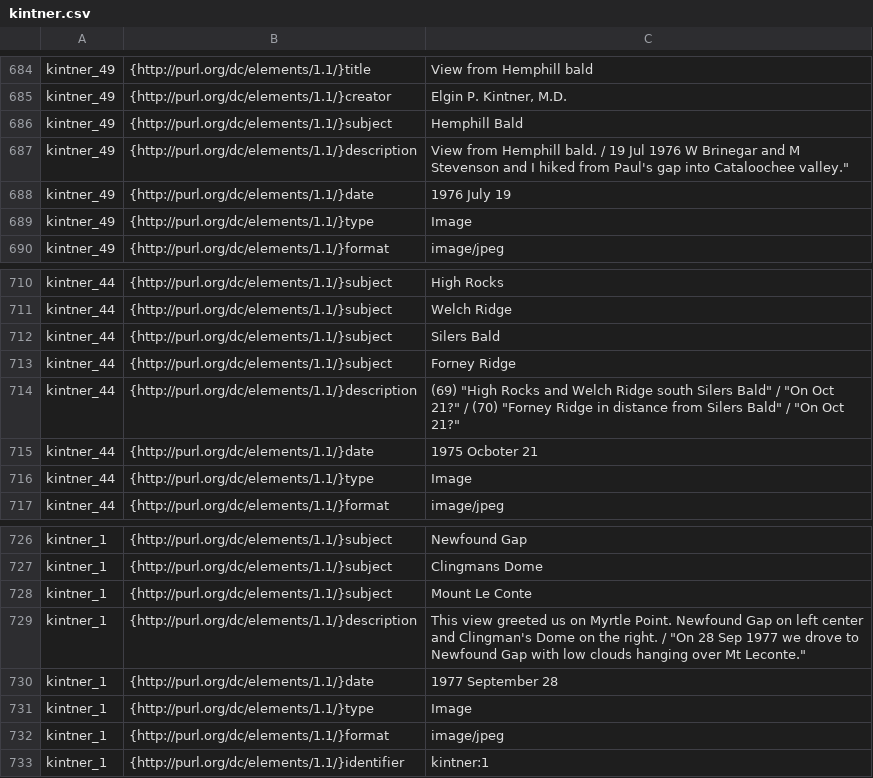
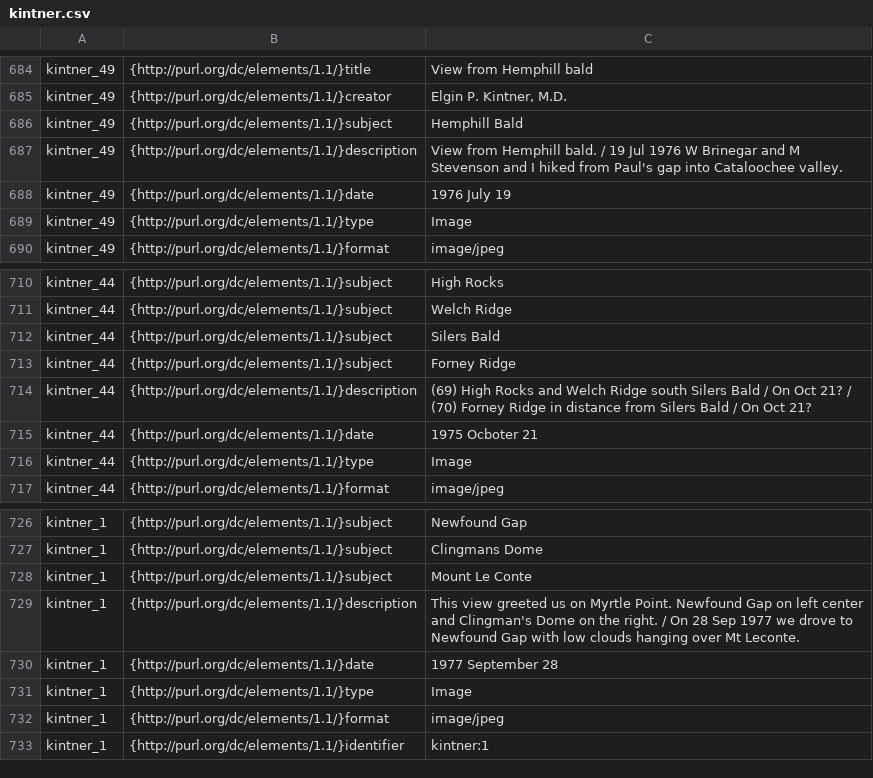
Before and after one commit to UTKcataloging/kintner, a CSV file: original_data/kintner.csv, drawn as a sheet; only a part is shown, gaps mark what is left out; the diff covers the shown part only.

```diff
--- a/original_data/kintner.csv
+++ b/original_data/kintner.csv
@@ -686,3 +686,3 @@ kintner_49	{http://purl.org/dc/elements/1.1/}creator	Elgin P. Kintner, M.D.
 kintner_49	{http://purl.org/dc/elements/1.1/}subject	Hemphill Bald
-kintner_49	{http://purl.org/dc/elements/1.1/}description	View from Hemphill bald. / 19 Jul 1976 W Brinegar and M Stevenson and I hiked from Paul's gap into Cataloochee valley."
+kintner_49	{http://purl.org/dc/elements/1.1/}description	View from Hemphill bald. / 19 Jul 1976 W Brinegar and M Stevenson and I hiked from Paul's gap into Cataloochee valley.
 kintner_49	{http://purl.org/dc/elements/1.1/}date	1976 July 19
@@ -713,3 +713,3 @@ kintner_44	{http://purl.org/dc/elements/1.1/}subject	Silers Bald
 kintner_44	{http://purl.org/dc/elements/1.1/}subject	Forney Ridge
-kintner_44	{http://purl.org/dc/elements/1.1/}description	(69) "High Rocks and Welch Ridge south Silers Bald" / "On Oct 21?" / (70) "Forney Ridge in distance from Silers Bald" / "On Oct 21?"
+kintner_44	{http://purl.org/dc/elements/1.1/}description	(69) High Rocks and Welch Ridge south Silers Bald / On Oct 21? / (70) Forney Ridge in distance from Silers Bald / On Oct 21?
 kintner_44	{http://purl.org/dc/elements/1.1/}date	1975 Ocboter 21
@@ -728,3 +728,3 @@ kintner_1	{http://purl.org/dc/elements/1.1/}subject	Clingmans Dome
 kintner_1	{http://purl.org/dc/elements/1.1/}subject	Mount Le Conte
-kintner_1	{http://purl.org/dc/elements/1.1/}description	"This view greeted us on Myrtle Point. Newfound Gap on left center and Clingman's Dome on the right." / "On 28 Sep 1977 we drove to Newfound Gap with low clouds hanging over Mt Leconte."
+kintner_1	{http://purl.org/dc/elements/1.1/}description	This view greeted us on Myrtle Point. Newfound Gap on left center and Clingman's Dome on the right. / On 28 Sep 1977 we drove to Newfound Gap with low clouds hanging over Mt Leconte.
 kintner_1	{http://purl.org/dc/elements/1.1/}date	1977 September 28
```
Also changed, not shown: 10 edited cells elsewhere in this file.
